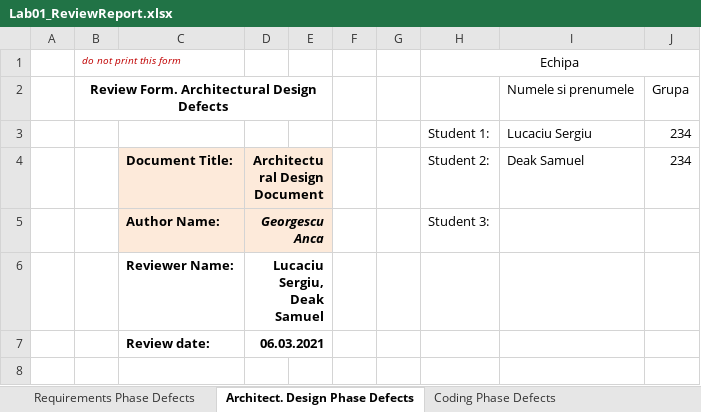
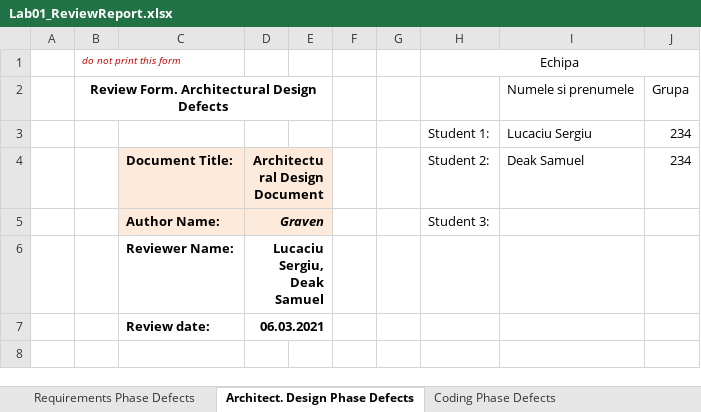
Before and after one commit to sergab1/graven, an Excel workbook: Docs/lab01/Lab01_ReviewReport.xlsx, sheet Architect. Design Phase Defects, drawn as a sheet; only a part is shown; values as stored, in another font and other column widths than the file's, no borders; the diff names each change by its address in the sheet, - before the commit and + after, or states it on an @@ line.

```diff
--- a/Docs/lab01/Lab01_ReviewReport.xlsx (sheet Architect. Design Phase Defects)
+++ b/Docs/lab01/Lab01_ReviewReport.xlsx (sheet Architect. Design Phase Defects)
-D5: Georgescu Anca
+D5: Graven
```
Also changed, not shown: sheet Requirements Phase Defects, sheet Coding Phase Defects.
